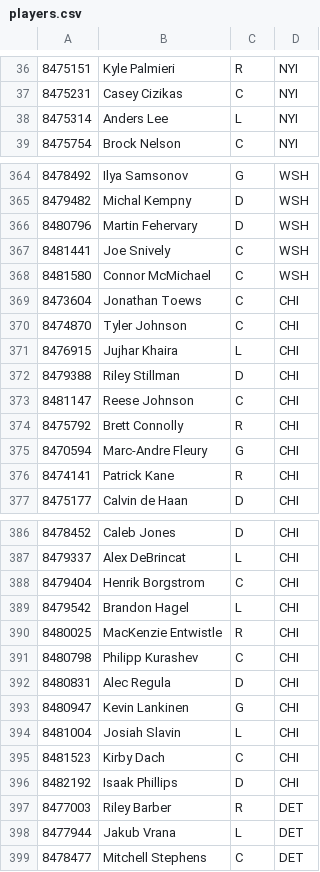
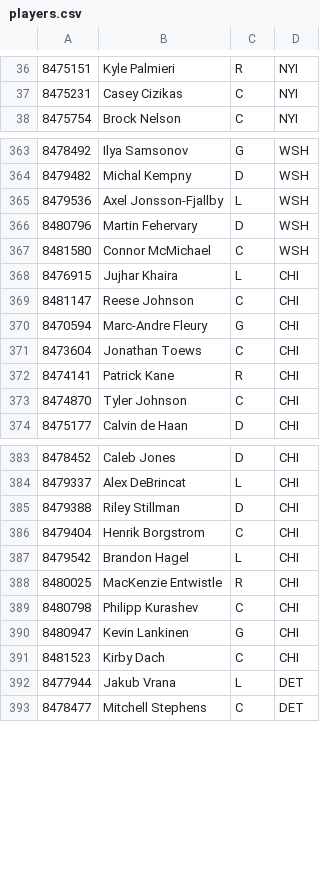
Before and after one commit to Harin329/Haockey, a CSV file: analysis/data/players.csv, drawn as a sheet; only a part is shown, gaps mark what is left out; the diff covers the shown part only.

```diff
--- a/analysis/data/players.csv
+++ b/analysis/data/players.csv
@@ -37,3 +37,2 @@
 8475231,Casey Cizikas,C,NYI
-8475314,Anders Lee,L,NYI
 8475754,Brock Nelson,C,NYI
@@ -365,13 +364,11 @@
 8479482,Michal Kempny,D,WSH
+8479536,Axel Jonsson-Fjallby,L,WSH
 8480796,Martin Fehervary,D,WSH
-8481441,Joe Snively,C,WSH
 8481580,Connor McMichael,C,WSH
+8476915,Jujhar Khaira,L,CHI
+8481147,Reese Johnson,C,CHI
+8470594,Marc-Andre Fleury,G,CHI
 8473604,Jonathan Toews,C,CHI
+8474141,Patrick Kane,R,CHI
 8474870,Tyler Johnson,C,CHI
-8476915,Jujhar Khaira,L,CHI
-8479388,Riley Stillman,D,CHI
-8481147,Reese Johnson,C,CHI
-8475792,Brett Connolly,R,CHI
-8470594,Marc-Andre Fleury,G,CHI
-8474141,Patrick Kane,R,CHI
 8475177,Calvin de Haan,D,CHI
@@ -387,2 +384,3 @@
 8479337,Alex DeBrincat,L,CHI
+8479388,Riley Stillman,D,CHI
 8479404,Henrik Borgstrom,C,CHI
@@ -391,8 +389,4 @@
 8480798,Philipp Kurashev,C,CHI
-8480831,Alec Regula,D,CHI
 8480947,Kevin Lankinen,G,CHI
-8481004,Josiah Slavin,L,CHI
 8481523,Kirby Dach,C,CHI
-8482192,Isaak Phillips,D,CHI
-8477003,Riley Barber,R,DET
 8477944,Jakub Vrana,L,DET
```
Also changed, not shown: 16 added rows, 16 removed rows, 30 moved rows and 4 edited cells elsewhere in this file, analysis/data/current_data.csv, analysis/data/predictions.csv, 5 other files.
